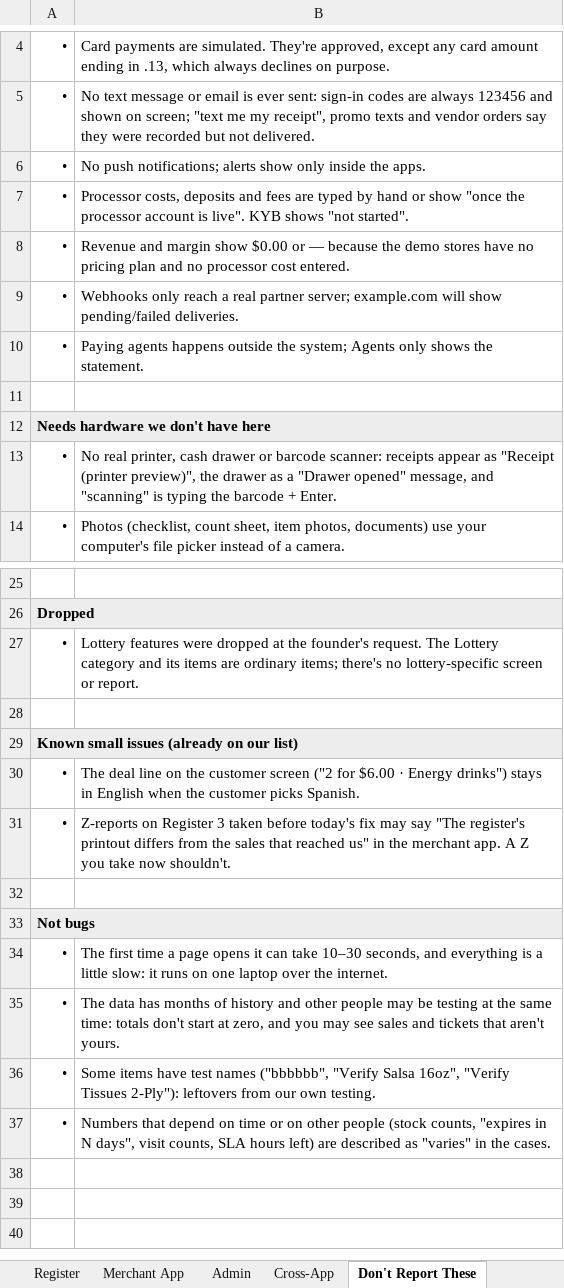
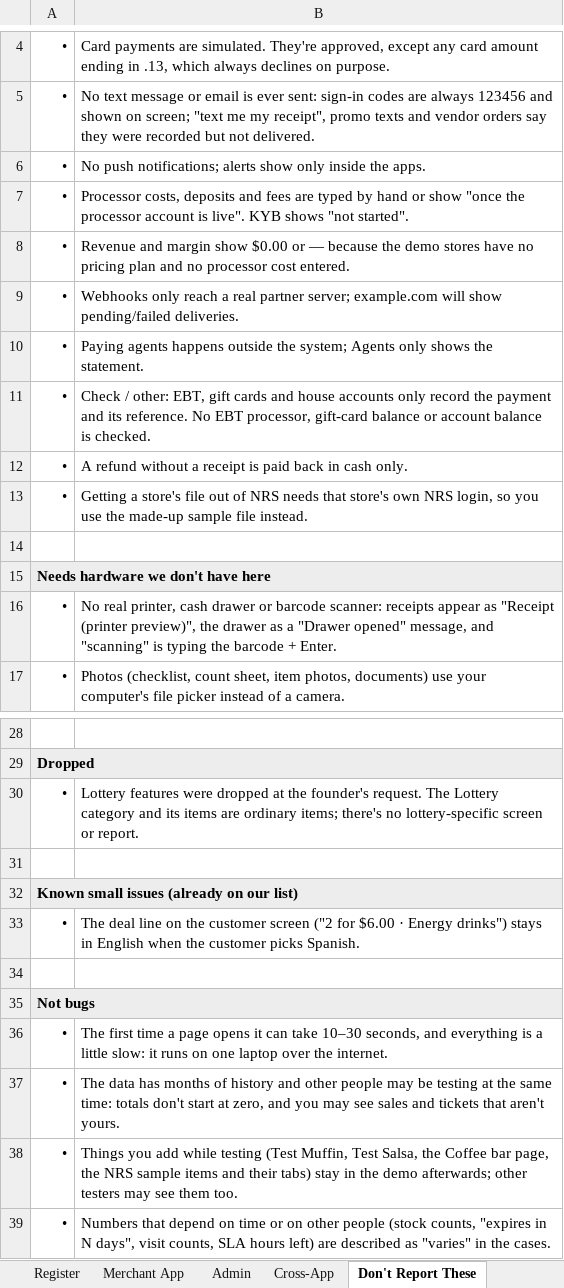
Before and after one commit to adpay41/adpay-pos, an Excel workbook: docs/adpay-pos-test-plan.xlsx, sheet Don't Report These, drawn as a sheet; only a part is shown, gaps mark what is left out; values as stored, in another font and other column widths than the file's, no borders; removed rows and columns are numbered as before the commit, all else as after; the diff names each change by its address in the sheet, - before the commit and + after, or states it on an @@ line.

```diff
--- a/docs/adpay-pos-test-plan.xlsx (sheet Don't Report These)
+++ b/docs/adpay-pos-test-plan.xlsx (sheet Don't Report These)
+row 11: • | Check / other: EBT, gift cards and house accounts only record the payment and its reference. No EBT processor, gift-card balance or account balance is checked.
+row 12: • | A refund without a receipt is paid back in cash only.
+row 13: • | Getting a store's file out of NRS needs that store's own NRS login, so you use the made-up sample file instead.
-row 31: • | Z-reports on Register 3 taken before today's fix may say "The register's printout differs from the sales that reached us" in the merchant app. A Z you take now shouldn't.
-B38: Some items have test names ("bbbbbb", "Verify Salsa 16oz", "Verify Tissues 2-Ply"): leftovers from our own testing.
+B38: Things you add while testing (Test Muffin, Test Salsa, the Coffee bar page, the NRS sample items and their tabs) stay in the demo afterwards; other testers may see them too.
```
Also changed, not shown: sheet Register, sheet Merchant App, sheet Cross-App, sheet Admin, sheet Start Here, other sheet tabs, 5 other files.
